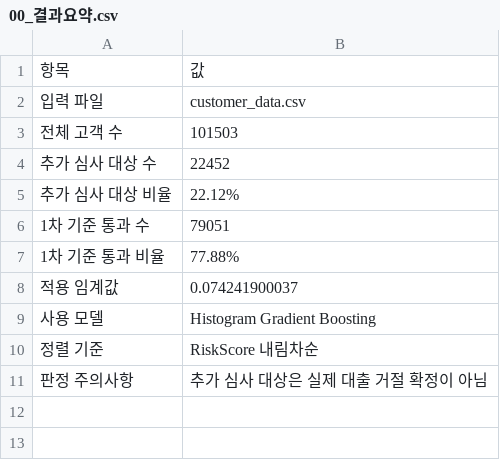
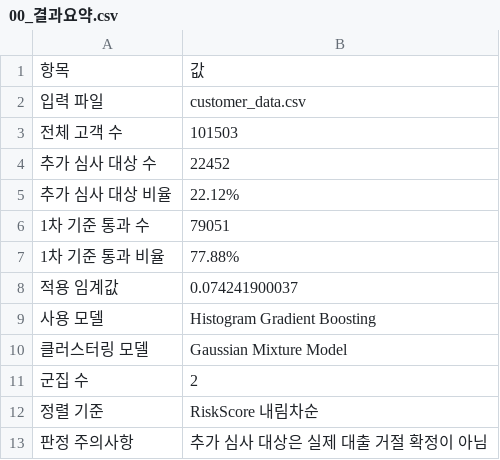
Before and after one commit to choi410/credit-risk-serious-delinquency-predictor, a CSV file: result/00_결과요약.csv, drawn as a sheet; the diff names each change by its address in the sheet, - before the commit and + after, or states it on an @@ line.

```diff
--- a/result/00_결과요약.csv
+++ b/result/00_결과요약.csv
+row 10: 클러스터링 모델 | Gaussian Mixture Model
+row 11: 군집 수 | 2
```
Also changed, not shown: 23 other files.
